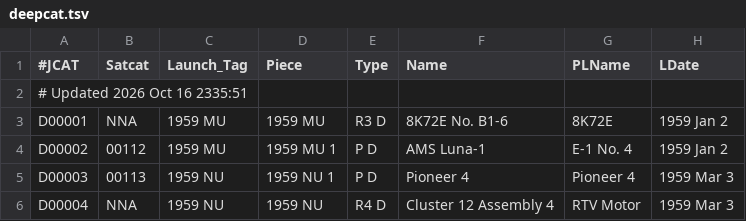
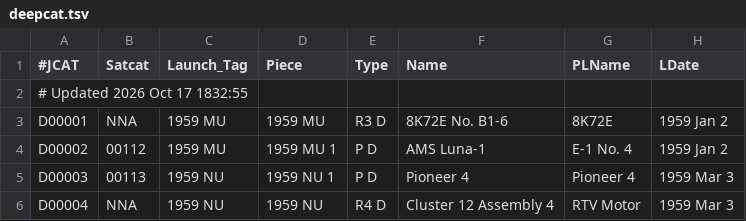
Before and after one commit to sizhewang25/jonathon-space-archive, a TSV file: data/deepcat.tsv, drawn as a sheet; only a part is shown; the diff names each change by its address in the sheet, - before the commit and + after, or states it on an @@ line.

```diff
--- a/data/deepcat.tsv
+++ b/data/deepcat.tsv
-A2 (#JCAT): # Updated 2026 Oct 16 2335:51
+A2 (#JCAT): # Updated 2026 Oct 17 1832:55
```
Also changed, not shown: data/ftocat.tsv, data/geotab.tsv, 5 other files.
